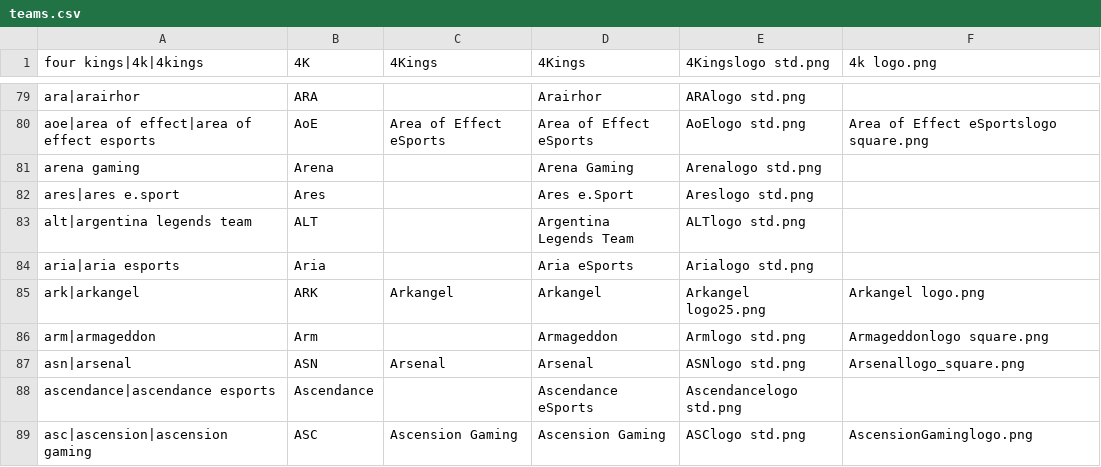
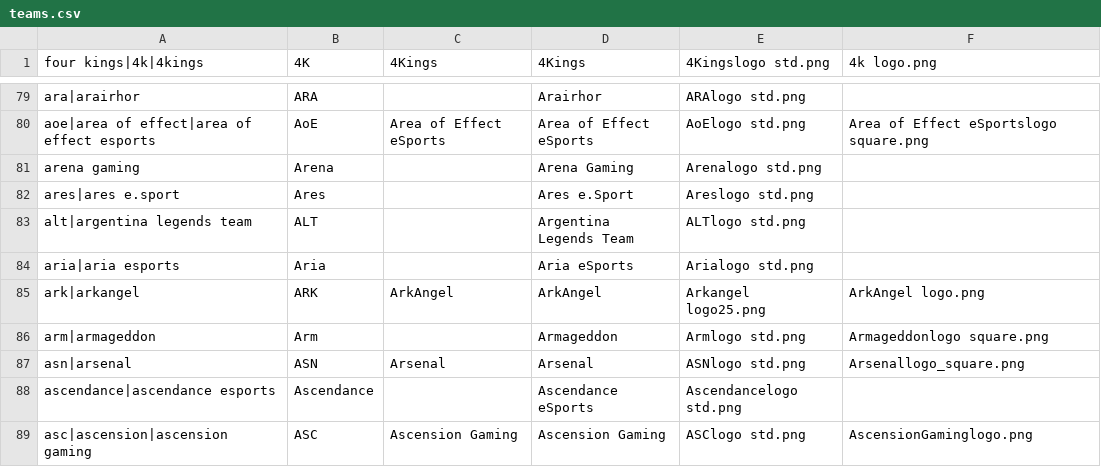
Before and after one commit to dominguesmarco/MediaWiki-TeamParserFunction, a CSV file: teams.csv, drawn as a sheet; only a part is shown, gaps mark what is left out.

Commit message:
Fixed ArkAngel display.

```diff
--- a/teams.csv
+++ b/teams.csv
@@ -84,3 +84,3 @@ alt|argentina legends team,ALT,,Argentina Legends Team,ALTlogo std.png,
 aria|aria esports,Aria,,Aria eSports,Arialogo std.png,
-ark|arkangel,ARK,Arkangel,Arkangel,Arkangel logo25.png,Arkangel logo.png
+ark|arkangel,ARK,ArkAngel,ArkAngel,Arkangel logo25.png,ArkAngel logo.png
 arm|armageddon,Arm,,Armageddon,Armlogo std.png,Armageddonlogo square.png
```
